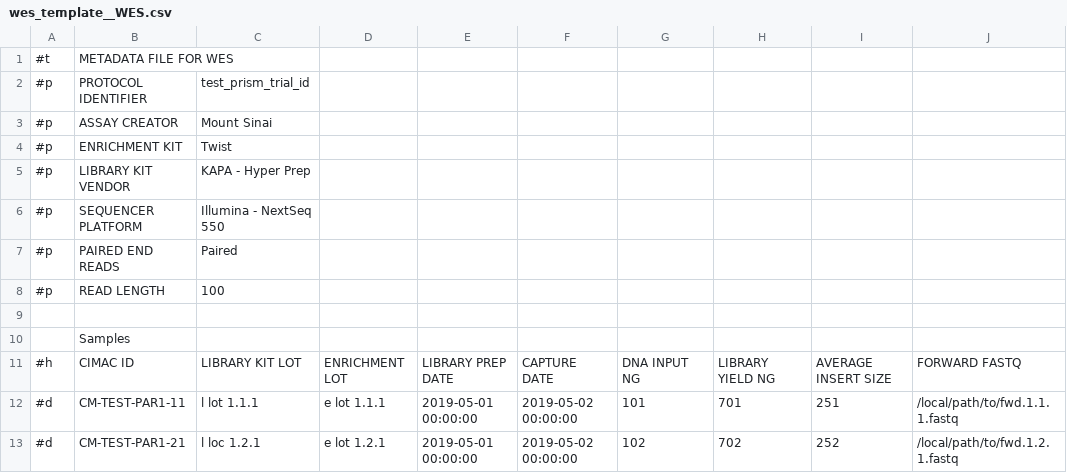
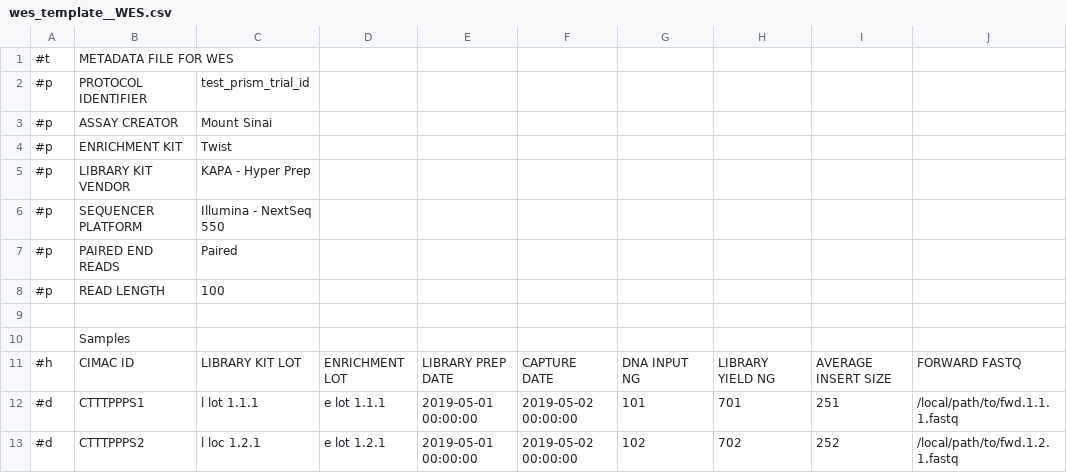
Before and after one commit to CIMAC-CIDC/cidc-schemas, a CSV file: template_examples/csvs/wes_template__WES.csv, drawn as a sheet; only a part is shown; the diff names each change by its address in the sheet, - before the commit and + after, or states it on an @@ line.

```diff
--- a/template_examples/csvs/wes_template__WES.csv
+++ b/template_examples/csvs/wes_template__WES.csv
-B12: CM-TEST-PAR1-11
+B12: CTTTPPPS1
-B13: CM-TEST-PAR1-21
+B13: CTTTPPPS2
```
Also changed, not shown: template_examples/csvs/pbmc_template__aliquots.csv, 6 other files.
